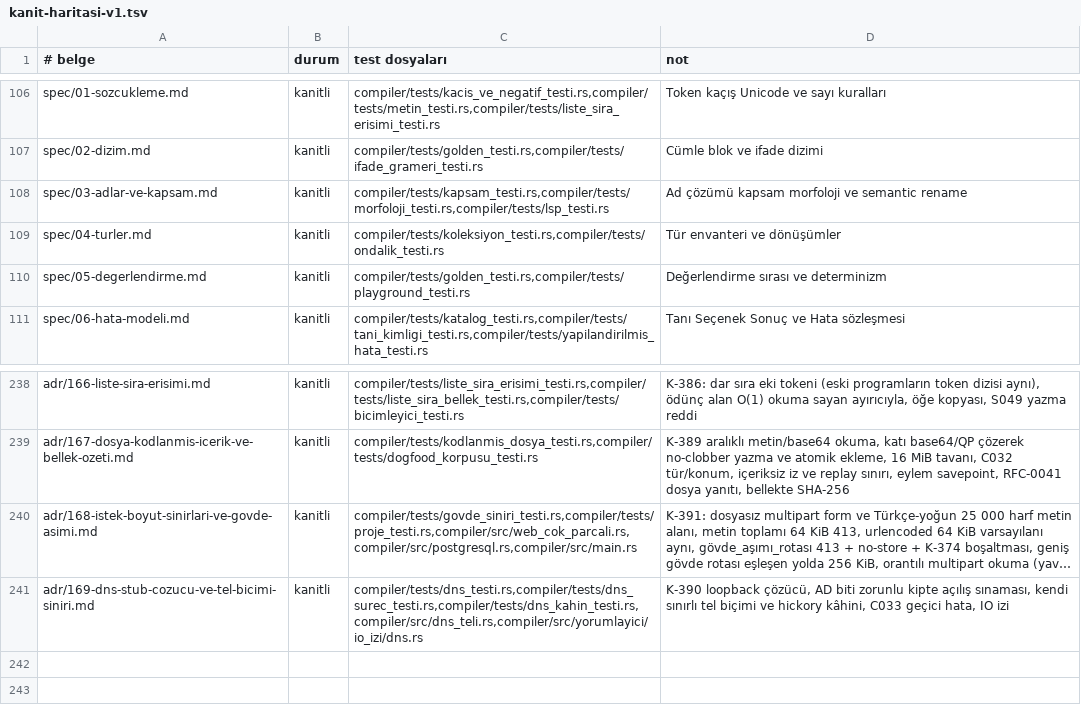
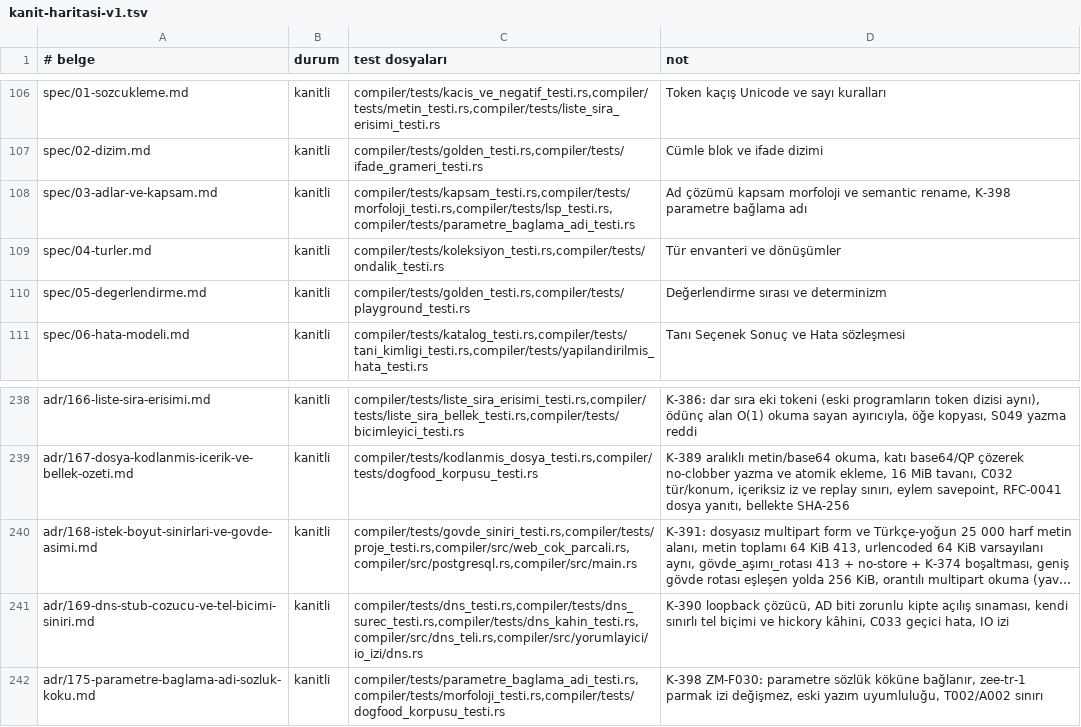
Before and after one commit to merbay-erp/zee, a TSV file: docs/kanit-haritasi-v1.tsv, drawn as a sheet; only a part is shown, gaps mark what is left out; long unchanged cells end in …; the diff names each change by its address in the sheet, - before the commit and + after, or states it on an @@ line.

```diff
--- a/docs/kanit-haritasi-v1.tsv
+++ b/docs/kanit-haritasi-v1.tsv
-C108 (test dosyaları): compiler/tests/kapsam_testi.rs,compiler/tests/morfoloji_testi.rs,compiler/tests/lsp_testi.rs
+C108 (test dosyaları): compiler/tests/kapsam_testi.rs,compiler/tests/morfoloji_testi.rs,compiler/tests/lsp_testi.rs,compiler/tests/parametre_baglama_adi_testi.rs
-D108 (not): …ve semantic rename
+D108 (not): …ve semantic rename, K-398 parametre bağlama adı
+row 242: adr/175-parametre-baglama-adi-sozluk-koku.md | kanitli | compiler/tests/parametre_baglama_adi_testi.rs,compiler/tests/morfoloji_testi.rs,compiler/tests/dogfood_korpusu_testi.rs | K-398 ZM-F030: parametre sözlük köküne bağlanır, zee-tr-1 parmak izi değişmez, eski yazım uyumluluğu, T002/A002 sınırı
```
Also changed, not shown: docs/spec-madde-kaniti-v1.tsv, dogfood/korpus-v1.tsv, 27 other files.
